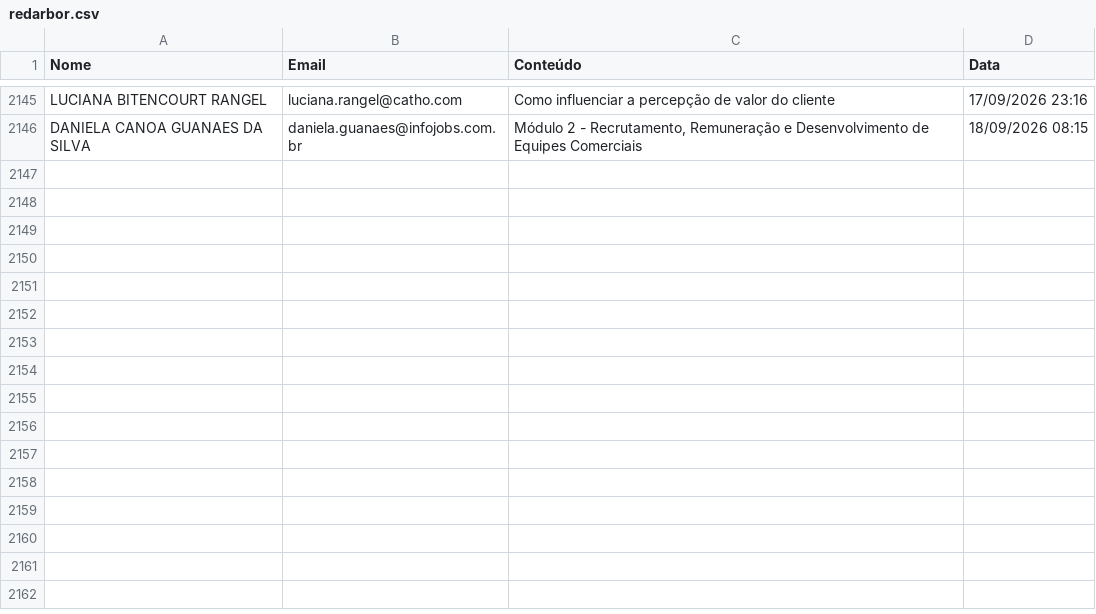
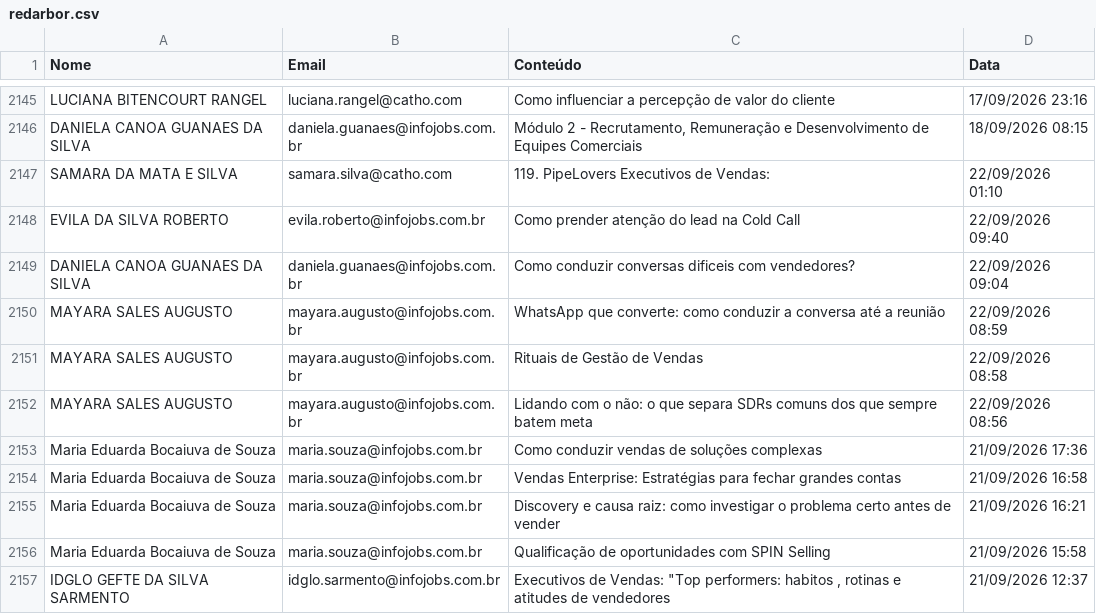
Before and after one commit to gabrielsbrasil/redarbor, a CSV file: data/redarbor.csv, drawn as a sheet; only a part is shown, gaps mark what is left out; the diff names each change by its address in the sheet, - before the commit and + after, or states it on an @@ line.

Commit message:
Update redarbor.csv

```diff
--- a/data/redarbor.csv
+++ b/data/redarbor.csv
+row 2147: SAMARA DA MATA E SILVA | samara.silva@catho.com | 119. PipeLovers Executivos de Vendas: | 22/09/2026 01:10
+row 2148: EVILA DA SILVA ROBERTO | evila.roberto@infojobs.com.br | Como prender atenção do lead na Cold Call | 22/09/2026 09:40
+row 2149: DANIELA CANOA GUANAES DA SILVA | daniela.guanaes@infojobs.com.br | Como conduzir conversas dificeis com vendedores? | 22/09/2026 09:04
+row 2150: MAYARA SALES AUGUSTO | mayara.augusto@infojobs.com.br | WhatsApp que converte: como conduzir a conversa até a reunião | 22/09/2026 08:59
+row 2151: MAYARA SALES AUGUSTO | mayara.augusto@infojobs.com.br | Rituais de Gestão de Vendas | 22/09/2026 08:58
+row 2152: MAYARA SALES AUGUSTO | mayara.augusto@infojobs.com.br | Lidando com o não: o que separa SDRs comuns dos que sempre batem meta | 22/09/2026 08:56
+row 2153: Maria Eduarda Bocaiuva de Souza | maria.souza@infojobs.com.br | Como conduzir vendas de soluções complexas | 21/09/2026 17:36
+row 2154: Maria Eduarda Bocaiuva de Souza | maria.souza@infojobs.com.br | Vendas Enterprise: Estratégias para fechar grandes contas | 21/09/2026 16:58
+row 2155: Maria Eduarda Bocaiuva de Souza | maria.souza@infojobs.com.br | Discovery e causa raiz: como investigar o problema certo antes de vender | 21/09/2026 16:21
+row 2156: Maria Eduarda Bocaiuva de Souza | maria.souza@infojobs.com.br | Qualificação de oportunidades com SPIN Selling | 21/09/2026 15:58
+row 2157: IDGLO GEFTE DA SILVA SARMENTO | idglo.sarmento@infojobs.com.br | Executivos de Vendas: "Top performers: habitos , rotinas e atitudes de vendedores | 21/09/2026 12:37
```
